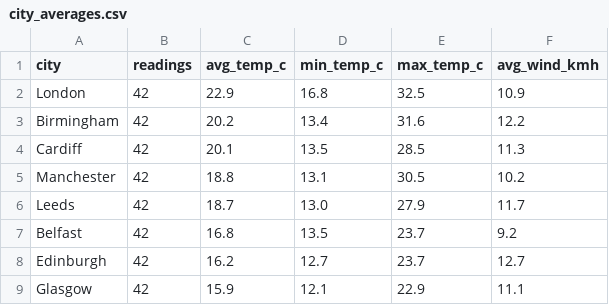
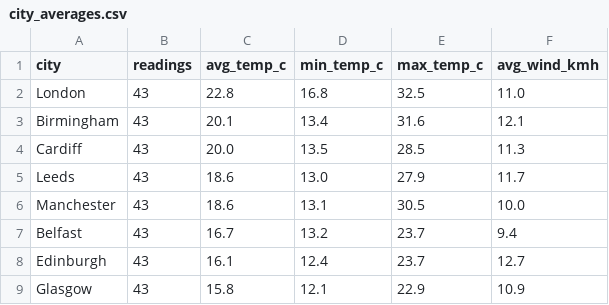
Before and after one commit to Patthur/UK-Weather-Pipeline, a CSV file: data/city_averages.csv, drawn as a sheet.

```diff
--- a/data/city_averages.csv
+++ b/data/city_averages.csv
@@ -1,9 +1,9 @@
 city,readings,avg_temp_c,min_temp_c,max_temp_c,avg_wind_kmh
-London,42,22.9,16.8,32.5,10.9
-Birmingham,42,20.2,13.4,31.6,12.2
-Cardiff,42,20.1,13.5,28.5,11.3
-Manchester,42,18.8,13.1,30.5,10.2
-Leeds,42,18.7,13.0,27.9,11.7
-Belfast,42,16.8,13.5,23.7,9.2
-Edinburgh,42,16.2,12.7,23.7,12.7
-Glasgow,42,15.9,12.1,22.9,11.1
+London,43,22.8,16.8,32.5,11.0
+Birmingham,43,20.1,13.4,31.6,12.1
+Cardiff,43,20.0,13.5,28.5,11.3
+Leeds,43,18.6,13.0,27.9,11.7
+Manchester,43,18.6,13.1,30.5,10.0
+Belfast,43,16.7,13.2,23.7,9.4
+Edinburgh,43,16.1,12.4,23.7,12.7
+Glasgow,43,15.8,12.1,22.9,10.9
```
Also changed, not shown: data/latest_snapshot.csv, data/weather_history.csv, 1 other file.
